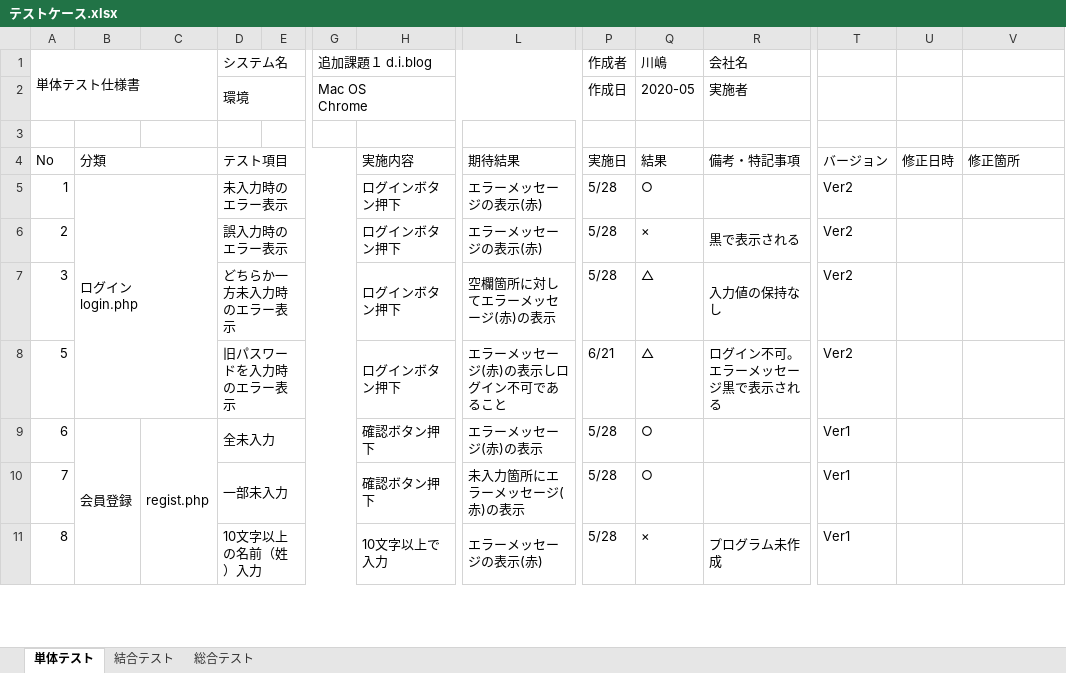
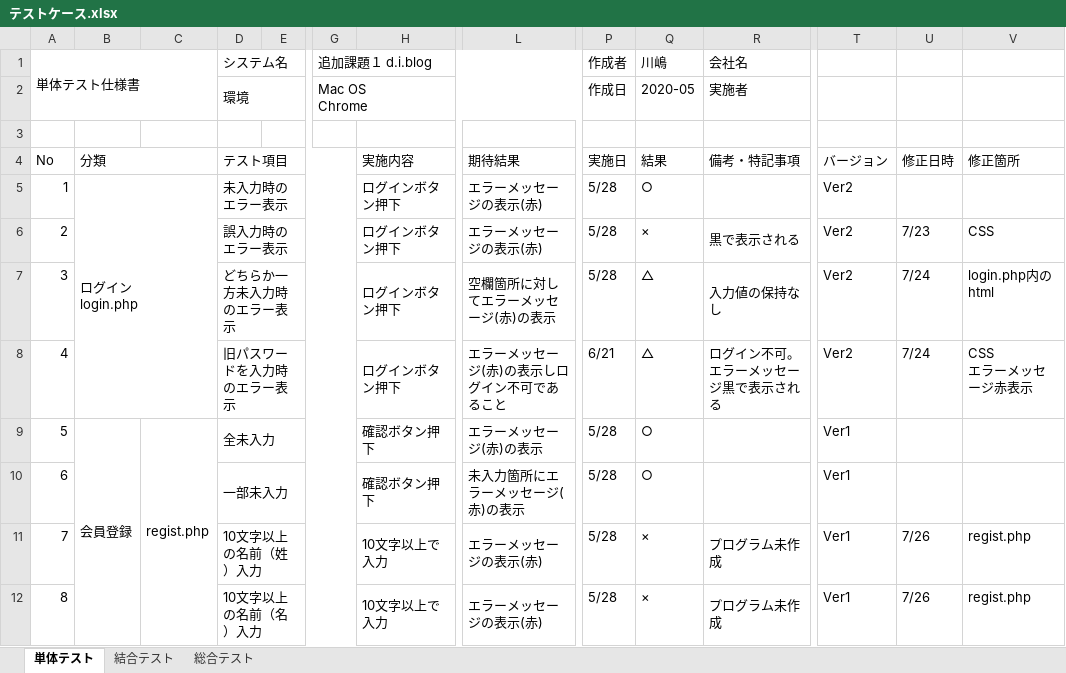
Before and after one commit to Ikuek/D.I.Works_Assignments, an Excel workbook: Documents/テストケース.xlsx, sheet 単体テスト, drawn as a sheet; only a part is shown, gaps mark what is left out; values as stored, in another font and other column widths than the file's, no cell formats; removed rows and columns are numbered as before the commit, all else as after; rows hold the shown columns only; ↵ is a line break in a cell; the diff covers the shown part only; the diff names each change by its address in the sheet, - before the commit and + after, or states it on an @@ line.

```diff
--- a/Documents/テストケース.xlsx (sheet 単体テスト)
+++ b/Documents/テストケース.xlsx (sheet 単体テスト)
-B5:C8 merged
+B5:C8 merged
-U6: (empty)
+U6: 7/23
-V6: (empty)
+V6: CSS
-U7: (empty)
+U7: 7/24
-V7: (empty)
+V7: login.php内のhtml
+row 8: 4 |  |  | 旧パスワードを入力時のエラー表示 |  |  | ログインボタン押下 | エラーメッセージ(赤)の表示しログイン不可であること | 6/21 | △ | ログイン不可。 ↵ エラーメッセージ黒で表示される | Ver2 | 7/24 | CSS ↵ エラーメッセージ赤表示
-B9: (empty)
+B9: 会員登録
+B9:B34 merged
-C9: (empty)
+C9: regist.php
+C9:C27 merged
-D9 (システム名): 旧パスワードを入力時のエラー表示
+D9 (システム名): 全未入力
-H9: ログインボタン押下
+H9: 確認ボタン押下
-L9: エラーメッセージ(赤)の表示しログイン不可であること
+L9: エラーメッセージ(赤)の表示
-P9 (作成者): 6/21
+P9 (作成者): 5/28
-Q9 (川嶋): △
+Q9 (川嶋): ○
-R9 (会社名): ログイン不可。 ↵ エラーメッセージ黒で表示される
+R9 (会社名): (empty)
-T9: Ver2
+T9: Ver1
-B10: 会員登録
+B10: (empty)
-B9:B34 merged
-C10: regist.php
+C10: (empty)
-C9:C27 merged
-D10 (システム名): 全未入力
+D10 (システム名): 一部未入力
-L10: エラーメッセージ(赤)の表示
+L10: 未入力箇所にエラーメッセージ(赤)の表示
-D11 (システム名): 一部未入力
+D11 (システム名): 10文字以上の名前（姓）入力
-H11: 確認ボタン押下
+H11: 10文字以上で入力
-L11: 未入力箇所にエラーメッセージ(赤)の表示
+L11: エラーメッセージの表示(赤)
-Q11 (川嶋): ○
+Q11 (川嶋): ×
-R11 (会社名): (empty)
+R11 (会社名): プログラム未作成
-U11:U12: (empty)
+U11:U12: 7/26
-V11:V12: (empty)
+V11:V12: regist.php
-D12 (システム名): 10文字以上の名前（姓）入力
+D12 (システム名): 10文字以上の名前（名）入力
```
Also changed, not shown: 1 removed row, 354 edited cells and merged cells elsewhere in this sheet, sheet 総合テスト, cell formats, 3 other files.
